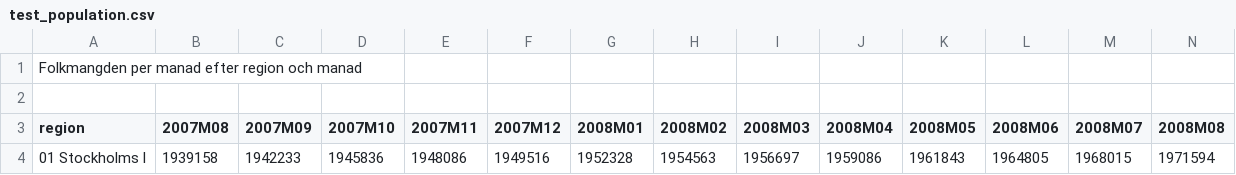
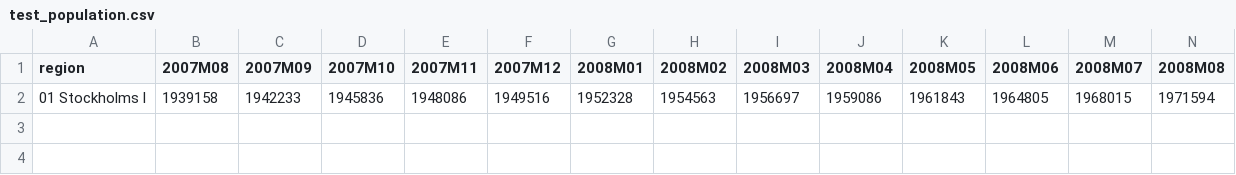
Before and after one commit to Zemiek/infProj, a CSV file: test_population.csv, drawn as a sheet; only a part is shown; rows hold the shown columns only; the diff names each change by its address in the sheet, - before the commit and + after, or states it on an @@ line.

Commit message:
Update test_population.csv

```diff
--- a/test_population.csv
+++ b/test_population.csv
-row 1: Folkmangden per manad efter region och manad
-row 2: (empty)
```
